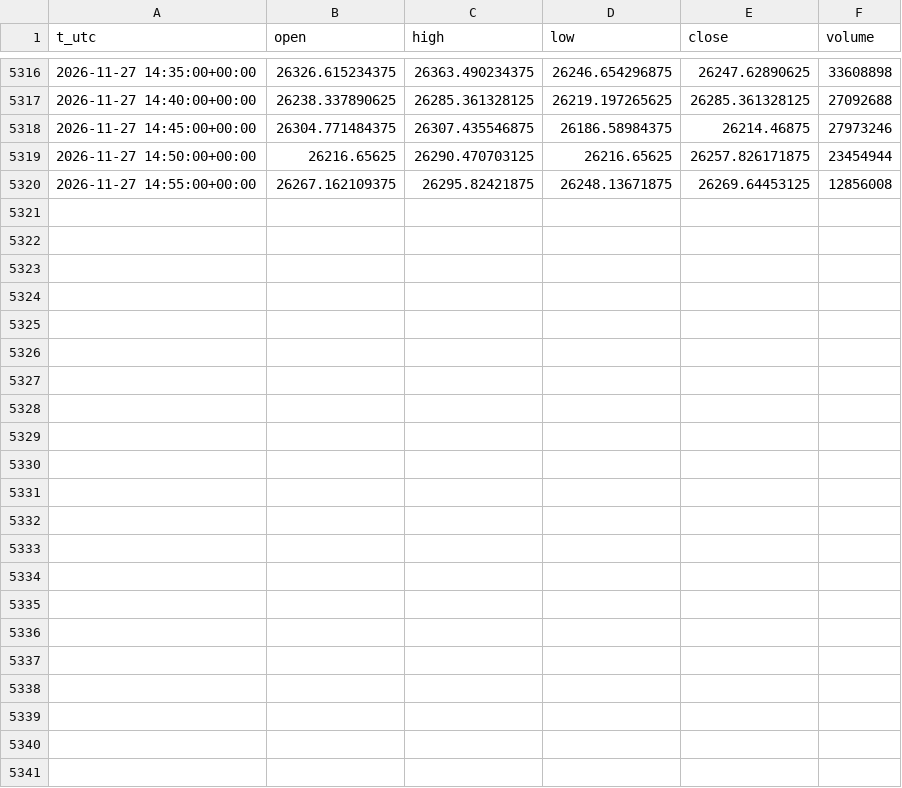
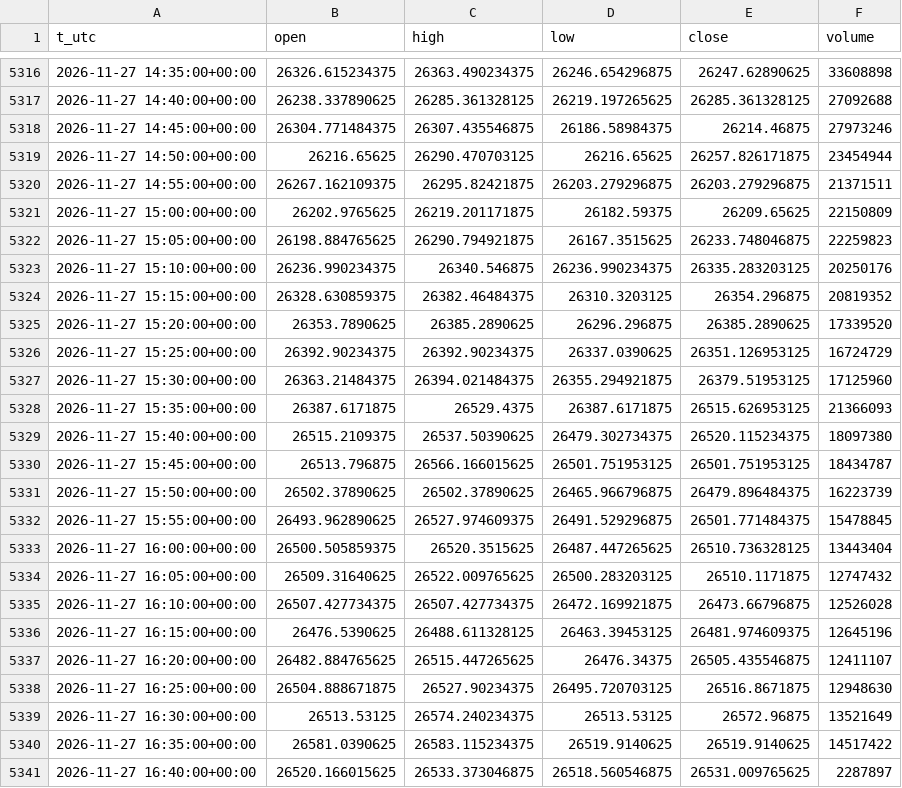
Before and after one commit to egedogann/piyasa-veri, a CSV file: data/m5/IDX_NDX.csv, drawn as a sheet; only a part is shown, gaps mark what is left out.

```diff
--- a/data/m5/IDX_NDX.csv
+++ b/data/m5/IDX_NDX.csv
@@ -5319,2 +5319,23 @@ t_utc,open,high,low,close,volume
 2026-11-27 14:50:00+00:00,26216.65625,26290.470703125,26216.65625,26257.826171875,23454944
-2026-11-27 14:55:00+00:00,26267.162109375,26295.82421875,26248.13671875,26269.64453125,12856008
+2026-11-27 14:55:00+00:00,26267.162109375,26295.82421875,26203.279296875,26203.279296875,21371511
+2026-11-27 15:00:00+00:00,26202.9765625,26219.201171875,26182.59375,26209.65625,22150809
+2026-11-27 15:05:00+00:00,26198.884765625,26290.794921875,26167.3515625,26233.748046875,22259823
+2026-11-27 15:10:00+00:00,26236.990234375,26340.546875,26236.990234375,26335.283203125,20250176
+2026-11-27 15:15:00+00:00,26328.630859375,26382.46484375,26310.3203125,26354.296875,20819352
+2026-11-27 15:20:00+00:00,26353.7890625,26385.2890625,26296.296875,26385.2890625,17339520
+2026-11-27 15:25:00+00:00,26392.90234375,26392.90234375,26337.0390625,26351.126953125,16724729
+2026-11-27 15:30:00+00:00,26363.21484375,26394.021484375,26355.294921875,26379.51953125,17125960
+2026-11-27 15:35:00+00:00,26387.6171875,26529.4375,26387.6171875,26515.626953125,21366093
+2026-11-27 15:40:00+00:00,26515.2109375,26537.50390625,26479.302734375,26520.115234375,18097380
+2026-11-27 15:45:00+00:00,26513.796875,26566.166015625,26501.751953125,26501.751953125,18434787
+2026-11-27 15:50:00+00:00,26502.37890625,26502.37890625,26465.966796875,26479.896484375,16223739
+2026-11-27 15:55:00+00:00,26493.962890625,26527.974609375,26491.529296875,26501.771484375,15478845
+2026-11-27 16:00:00+00:00,26500.505859375,26520.3515625,26487.447265625,26510.736328125,13443404
+2026-11-27 16:05:00+00:00,26509.31640625,26522.009765625,26500.283203125,26510.1171875,12747432
+2026-11-27 16:10:00+00:00,26507.427734375,26507.427734375,26472.169921875,26473.66796875,12526028
+2026-11-27 16:15:00+00:00,26476.5390625,26488.611328125,26463.39453125,26481.974609375,12645196
+2026-11-27 16:20:00+00:00,26482.884765625,26515.447265625,26476.34375,26505.435546875,12411107
+2026-11-27 16:25:00+00:00,26504.888671875,26527.90234375,26495.720703125,26516.8671875,12948630
+2026-11-27 16:30:00+00:00,26513.53125,26574.240234375,26513.53125,26572.96875,13521649
+2026-11-27 16:35:00+00:00,26581.0390625,26583.115234375,26519.9140625,26519.9140625,14517422
+2026-11-27 16:40:00+00:00,26520.166015625,26533.373046875,26518.560546875,26531.009765625,2287897
```
Also changed, not shown: data/d1/AVGO.csv, data/d1/IDX_HSI.csv, 43 other files.
